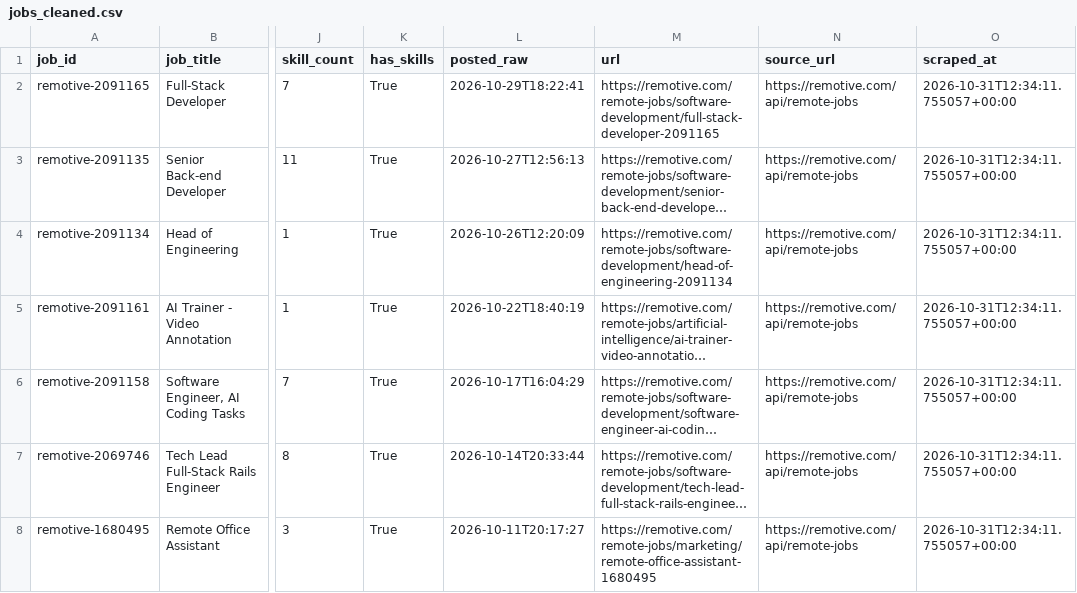
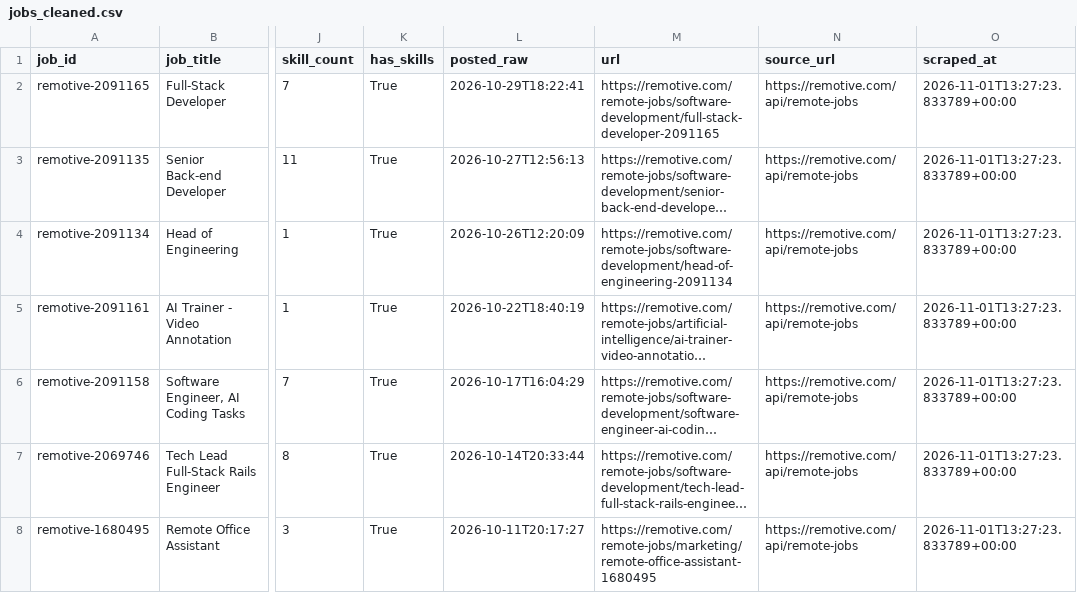
Before and after one commit to AnthonyNgata/job-market-scraper, a CSV file: data/cleaned/jobs_cleaned.csv, drawn as a sheet; only a part is shown, gaps mark what is left out; long unchanged cells end in …; the diff covers the shown part only; the diff names each change by its address in the sheet, - before the commit and + after, or states it on an @@ line.

```diff
--- a/data/cleaned/jobs_cleaned.csv
+++ b/data/cleaned/jobs_cleaned.csv
-O2:O8 (scraped_at): 2026-10-31T12:34:11.755057+00:00
+O2:O8 (scraped_at): 2026-11-01T13:27:23.833789+00:00
```
Also changed, not shown: 1 removed row and 5 edited cells elsewhere in this file, 2 other files.
